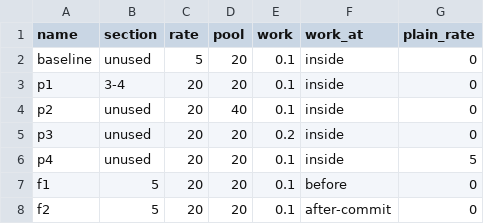
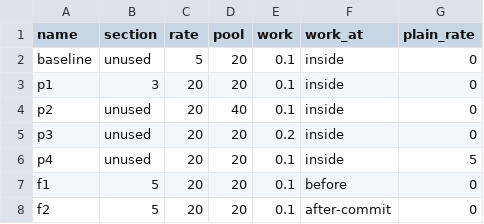
Before and after one commit to shinagawa-web/show-your-work, a TSV file: select-for-update-throughput-ceiling/conditions.tsv, drawn as a sheet.

Commit message:
select-for-update-throughput-ceiling: keep only the numbers the article uses in each section
Section 3 of the summary now lists only COMMITs per second, the median lock hold and the response time p99; the computed 1 / median lock hold and the response times of single orders are dropped. The article uses no measured numbers in section 4, so that part of the summary is removed and p1 runs as job 3 (p1). In the numbers not used, each row names the claim its condition checks, and a sentence before the CPU and overtaken table names the claim each column checks.

```diff
--- a/select-for-update-throughput-ceiling/conditions.tsv
+++ b/select-for-update-throughput-ceiling/conditions.tsv
@@ -2,3 +2,3 @@ name	section	rate	pool	work	work_at	plain_rate
 baseline	unused	5	20	0.1	inside	0
-p1	3-4	20	20	0.1	inside	0
+p1	3	20	20	0.1	inside	0
 p2	unused	20	40	0.1	inside	0
```
Also changed, not shown: 3 other files.
